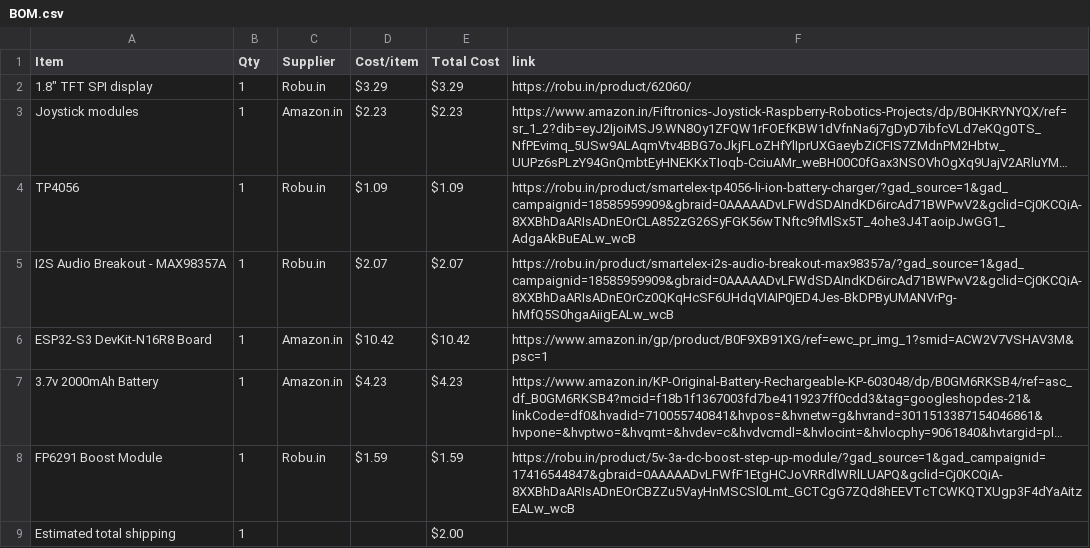
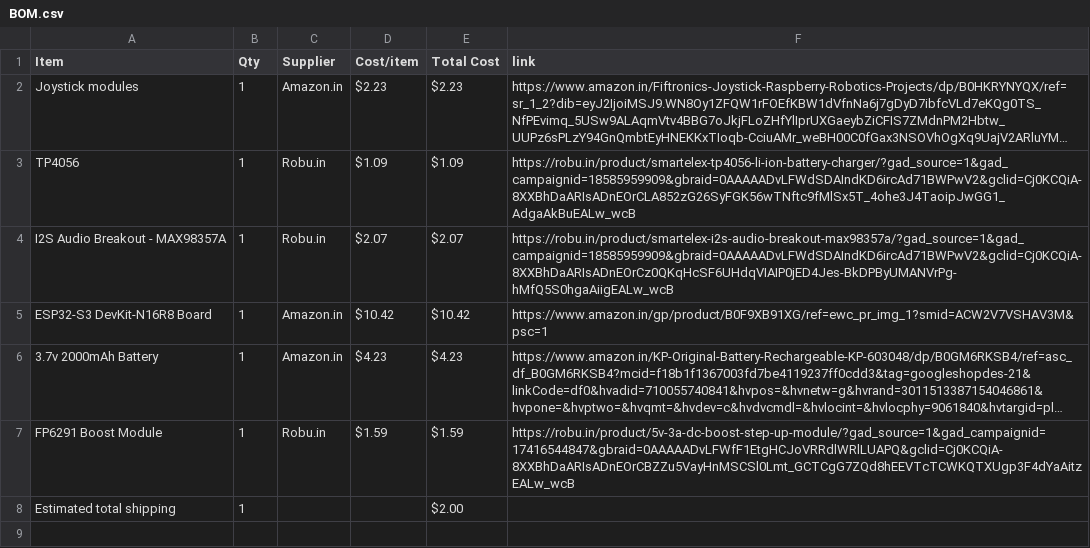
Before and after one commit to Proyash40/Micro_flight_controller, a CSV file: BOM.csv, drawn as a sheet; long unchanged cells end in …; the diff names each change by its address in the sheet, - before the commit and + after, or states it on an @@ line.

Commit message:
Sync Flight Controller from Half Life

```diff
--- a/BOM.csv
+++ b/BOM.csv
-row 2: 1.8" TFT SPI display | 1 | Robu.in | $3.29 | $3.29 | https://robu.in/product/62060/
```
